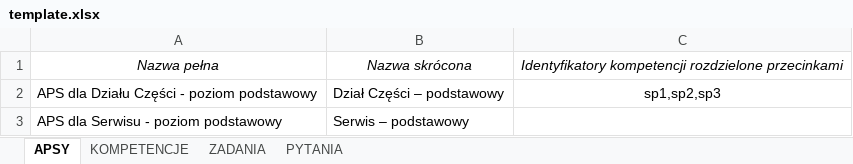
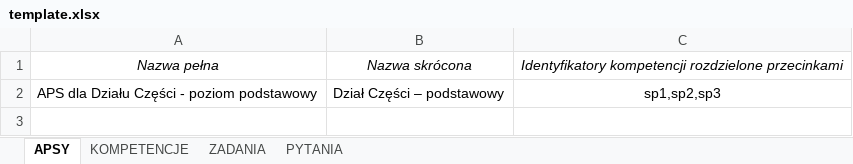
Before and after one commit to krzylag/analiza-potrzeb-szkoleniowych, an Excel workbook: doc/template.xlsx, sheet APSY, drawn as a sheet; values as stored, in another font and other column widths than the file's, no borders; the diff names each change by its address in the sheet, - before the commit and + after, or states it on an @@ line.

```diff
--- a/doc/template.xlsx (sheet APSY)
+++ b/doc/template.xlsx (sheet APSY)
-row 3: APS dla Serwisu - poziom podstawowy | Serwis – podstawowy
```
Also changed, not shown: 47 other files.
